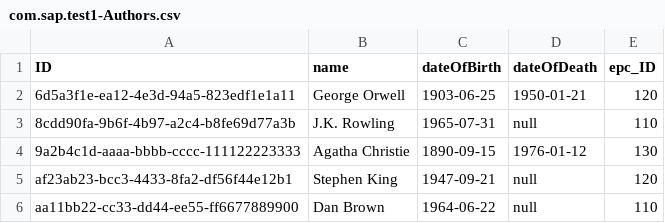
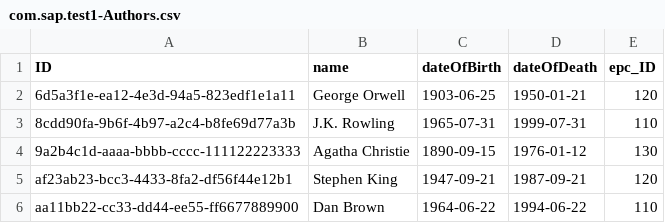
Before and after one commit to OmkarParhad88/invoflow_CAPM, a CSV file: db/data/com.sap.test1-Authors.csv, drawn as a sheet.

```diff
--- a/db/data/com.sap.test1-Authors.csv
+++ b/db/data/com.sap.test1-Authors.csv
@@ -2,5 +2,5 @@ ID,name,dateOfBirth,dateOfDeath,epc_ID
 6d5a3f1e-ea12-4e3d-94a5-823edf1e1a11,George Orwell,1903-06-25,1950-01-21,120
-8cdd90fa-9b6f-4b97-a2c4-b8fe69d77a3b,J.K. Rowling,1965-07-31,null,110
+8cdd90fa-9b6f-4b97-a2c4-b8fe69d77a3b,J.K. Rowling,1965-07-31,1999-07-31,110
 9a2b4c1d-aaaa-bbbb-cccc-111122223333,Agatha Christie,1890-09-15,1976-01-12,130
-af23ab23-bcc3-4433-8fa2-df56f44e12b1,Stephen King,1947-09-21,null,120
-aa11bb22-cc33-dd44-ee55-ff6677889900,Dan Brown,1964-06-22,null,110
+af23ab23-bcc3-4433-8fa2-df56f44e12b1,Stephen King,1947-09-21,1987-09-21,120
+aa11bb22-cc33-dd44-ee55-ff6677889900,Dan Brown,1964-06-22,1994-06-22,110
```
Also changed, not shown: 3 other files.
